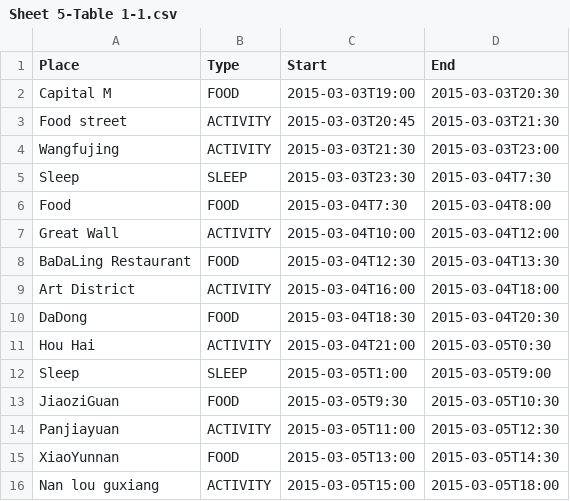
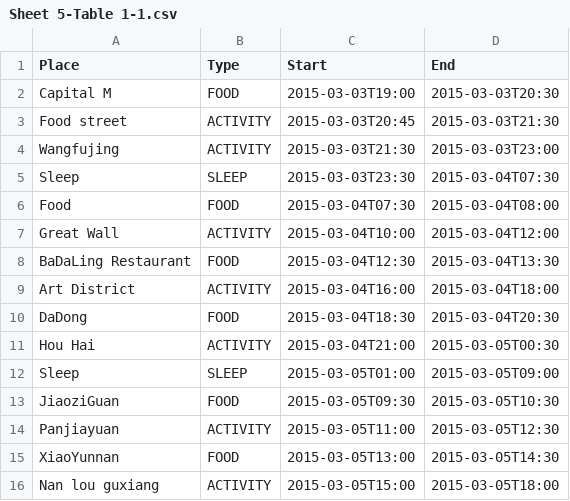
Before and after one commit to wslotkin/itinerator, a CSV file: analysis/src/main/resources/customItineraries/Sheet 5-Table 1-1.csv, drawn as a sheet.

```diff
--- a/analysis/src/main/resources/customItineraries/Sheet 5-Table 1-1.csv
+++ b/analysis/src/main/resources/customItineraries/Sheet 5-Table 1-1.csv
@@ -4,4 +4,4 @@ Food street,ACTIVITY,2015-03-03T20:45,2015-03-03T21:30
 Wangfujing,ACTIVITY,2015-03-03T21:30,2015-03-03T23:00
-Sleep,SLEEP,2015-03-03T23:30,2015-03-04T7:30
-Food,FOOD,2015-03-04T7:30,2015-03-04T8:00
+Sleep,SLEEP,2015-03-03T23:30,2015-03-04T07:30
+Food,FOOD,2015-03-04T07:30,2015-03-04T08:00
 Great Wall,ACTIVITY,2015-03-04T10:00,2015-03-04T12:00
@@ -10,5 +10,5 @@ Art District,ACTIVITY,2015-03-04T16:00,2015-03-04T18:00
 DaDong,FOOD,2015-03-04T18:30,2015-03-04T20:30
-Hou Hai,ACTIVITY,2015-03-04T21:00,2015-03-05T0:30
-Sleep,SLEEP,2015-03-05T1:00,2015-03-05T9:00
-JiaoziGuan,FOOD,2015-03-05T9:30,2015-03-05T10:30
+Hou Hai,ACTIVITY,2015-03-04T21:00,2015-03-05T00:30
+Sleep,SLEEP,2015-03-05T01:00,2015-03-05T09:00
+JiaoziGuan,FOOD,2015-03-05T09:30,2015-03-05T10:30
 Panjiayuan,ACTIVITY,2015-03-05T11:00,2015-03-05T12:30
```
Also changed, not shown: analysis/src/main/resources/customItineraries/Sheet 1-Table 1-1.csv, analysis/src/main/resources/customItineraries/Sheet 2-Table 1-1.csv, 4 other files.
